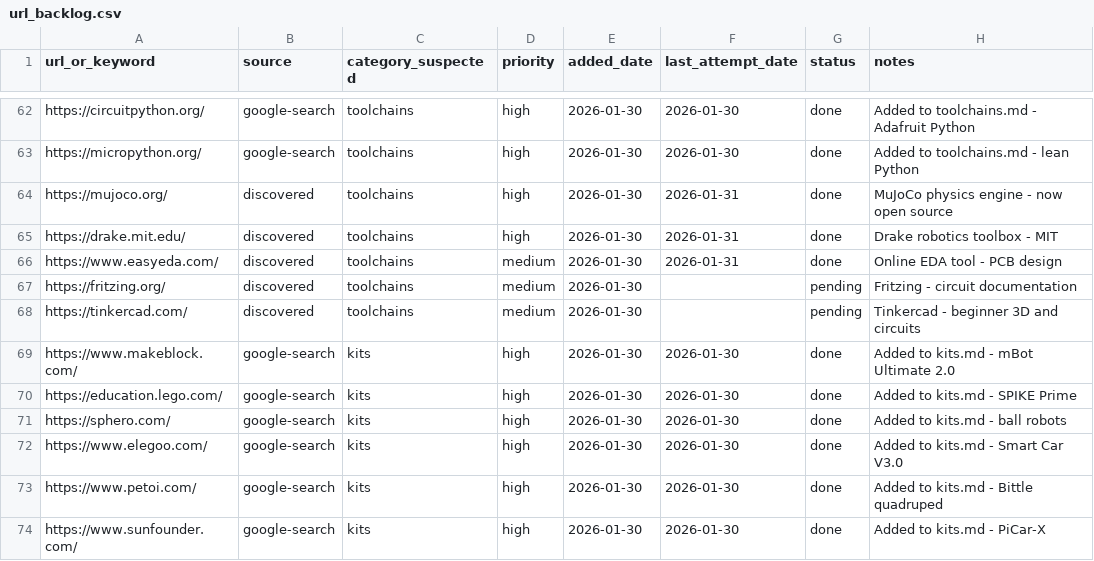
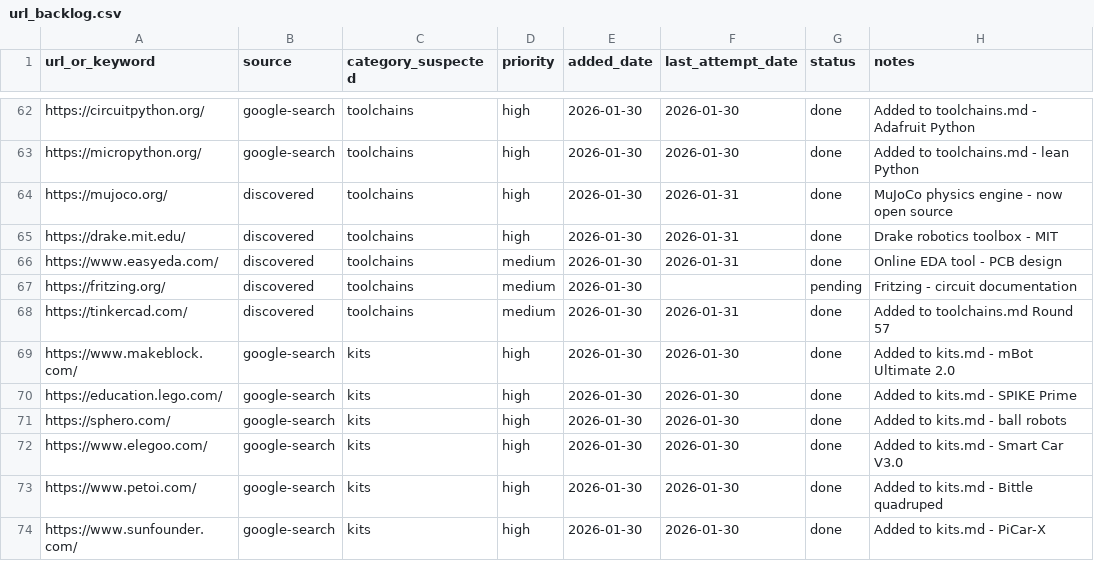
Before and after one commit to jarvis-jai/robot-diy-landscape, a CSV file: data/url_backlog.csv, drawn as a sheet; only a part is shown, gaps mark what is left out.

```diff
--- a/data/url_backlog.csv
+++ b/data/url_backlog.csv
@@ -67,3 +67,3 @@ https://www.easyeda.com/,discovered,toolchains,medium,2026-01-30,2026-01-31,done
 https://fritzing.org/,discovered,toolchains,medium,2026-01-30,,pending,Fritzing - circuit documentation
-https://tinkercad.com/,discovered,toolchains,medium,2026-01-30,,pending,Tinkercad - beginner 3D and circuits
+https://tinkercad.com/,discovered,toolchains,medium,2026-01-30,2026-01-31,done,Added to toolchains.md Round 57
 https://www.makeblock.com/,google-search,kits,high,2026-01-30,2026-01-30,done,Added to kits.md - mBot Ultimate 2.0
```
Also changed, not shown: data/search_log.csv, data/visited_urls.csv, 3 other files.
